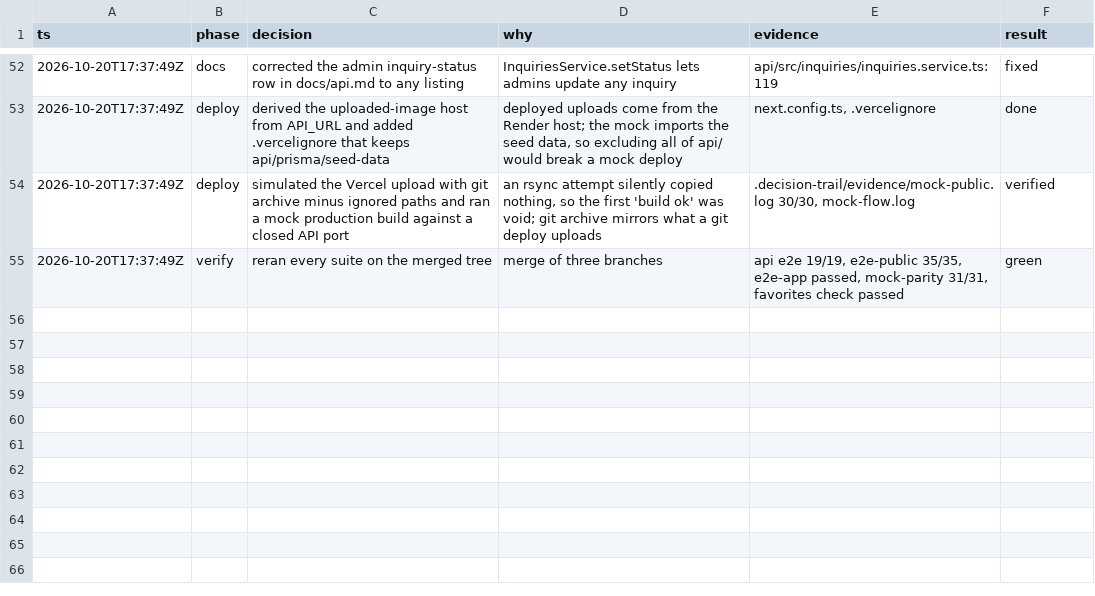
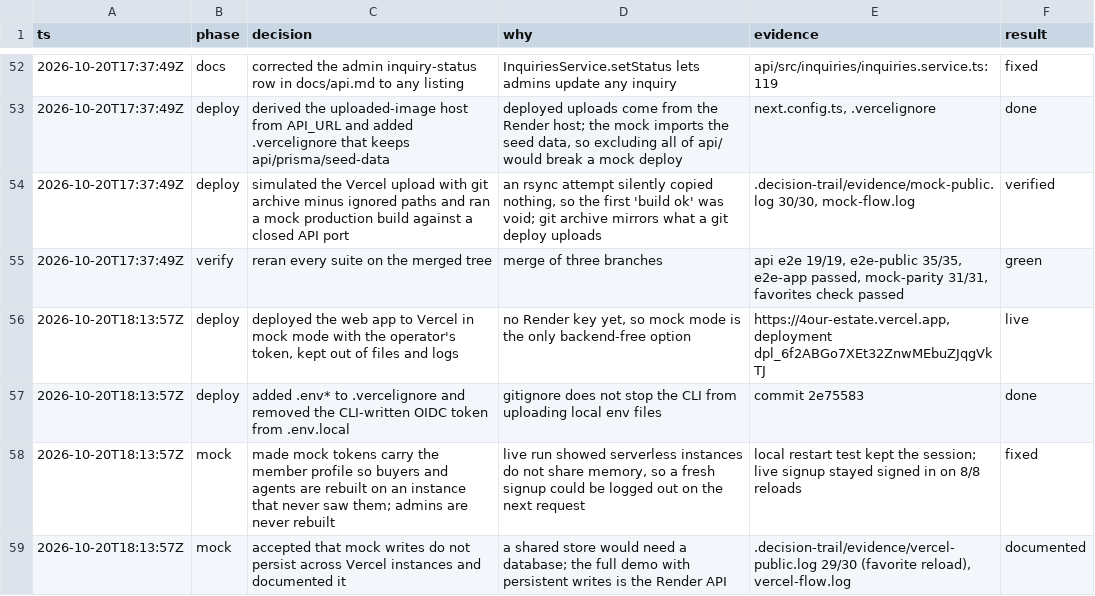
Before and after one commit to Birdabo404/4our-estate, a TSV file: .decision-trail/decisions.tsv, drawn as a sheet; only a part is shown, gaps mark what is left out; the diff names each change by its address in the sheet, - before the commit and + after, or states it on an @@ line.

```diff
--- a/.decision-trail/decisions.tsv
+++ b/.decision-trail/decisions.tsv
+row 56: 2026-10-20T18:13:57Z | deploy | deployed the web app to Vercel in mock mode with the operator's token, kept out of files and logs | no Render key yet, so mock mode is the only backend-free option | https://4our-estate.vercel.app, deployment dpl_6f2ABGo7XEt32ZnwMEbuZJqgVkTJ | live
+row 57: 2026-10-20T18:13:57Z | deploy | added .env* to .vercelignore and removed the CLI-written OIDC token from .env.local | gitignore does not stop the CLI from uploading local env files | commit 2e75583 | done
+row 58: 2026-10-20T18:13:57Z | mock | made mock tokens carry the member profile so buyers and agents are rebuilt on an instance that never saw them; admins are never rebuilt | live run showed serverless instances do not share memory, so a fresh signup could be logged out on the next request | local restart test kept the session; live signup stayed signed in on 8/8 reloads | fixed
+row 59: 2026-10-20T18:13:57Z | mock | accepted that mock writes do not persist across Vercel instances and documented it | a shared store would need a database; the full demo with persistent writes is the Render API | .decision-trail/evidence/vercel-public.log 29/30 (favorite reload), vercel-flow.log | documented
```
Also changed, not shown: 1 other file.
